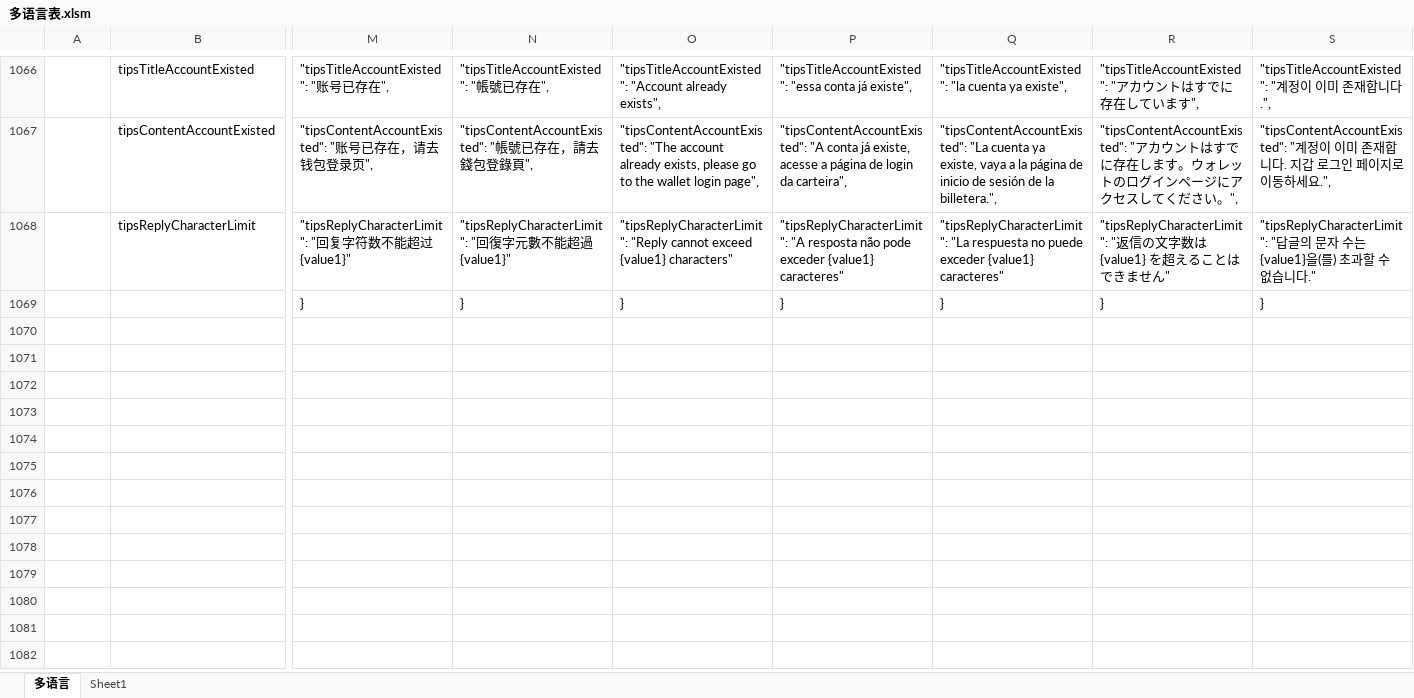
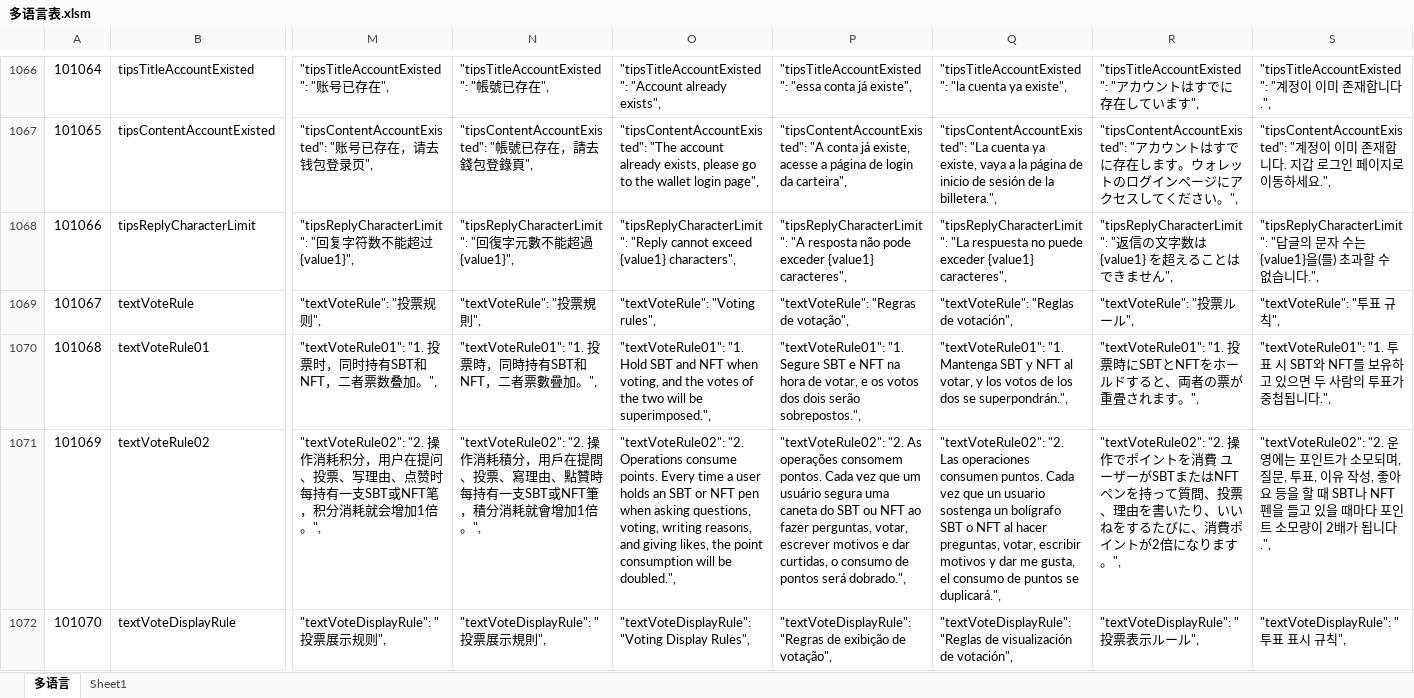
Before and after one commit to liujianyu57/socrates-lang, an Excel workbook: 多语言表.xlsm, sheet 多语言, drawn as a sheet; only a part is shown, gaps mark what is left out; the shorter side is filled out with more unchanged rows; values as stored, in another font and other column widths than the file's, no borders; charts and pictures and conditional formats not drawn; rows hold the shown columns only; the diff covers the shown part only; the diff names each change by its address in the sheet, - before the commit and + after, or states it on an @@ line.

```diff
--- a/多语言表.xlsm (sheet 多语言)
+++ b/多语言表.xlsm (sheet 多语言)
@@ column A renumbered between rows 1060 and 1068 @@
-M1068: …超过{value1}"
+M1068: …超过{value1}",
-N1068: …超過{value1}"
+N1068: …超過{value1}",
-O1068: …exceed {value1} characters"
+O1068: …exceed {value1} characters",
-P1068: …exceder {value1} caracteres"
+P1068: …exceder {value1} caracteres",
-Q1068: …exceder {value1} caracteres"
+Q1068: …exceder {value1} caracteres",
-R1068: …きません"
+R1068: …きません",
-S1068: …없습니다."
+S1068: …없습니다.",
+row 1069: 101067 | textVoteRule | "textVoteRule": "投票规则", | "textVoteRule": "投票規則", | "textVoteRule": "Voting rules", | "textVoteRule": "Regras de votação", | "textVoteRule": "Reglas de votación", | "textVoteRule": "投票ルール", | "textVoteRule": "투표 규칙",
+row 1070: 101068 | textVoteRule01 | "textVoteRule01": "1. 投票时，同时持有SBT和NFT，二者票数叠加。", | "textVoteRule01": "1. 投票時，同時持有SBT和NFT，二者票數疊加。", | "textVoteRule01": "1. Hold SBT and NFT when voting, and the votes of the two will be superimposed.", | "textVoteRule01": "1. Segure SBT e NFT na hora de votar, e os votos dos dois serão sobrepostos.", | "textVoteRule01": "1. Mantenga SBT y NFT al votar, y los votos de los dos se superpondrán.", | "textVoteRule01": "1. 投票時にSBTとNFTをホールドすると、両者の票が重畳されます。", | "textVoteRule01": "1. 투표 시 SBT와 NFT를 보유하고 있으면 두 사람의 투표가 중첩됩니다.",
+row 1071: 101069 | textVoteRule02 | "textVoteRule02": "2. 操作消耗积分，用户在提问、投票、写理由、点赞时每持有一支SBT或NFT笔，积分消耗就会增加1倍。", | "textVoteRule02": "2. 操作消耗積分，用戶在提問、投票、寫理由、點贊時每持有一支SBT或NFT筆，積分消耗就會增加1倍。", | "textVoteRule02": "2. Operations consume points. Every time a user holds an SBT or NFT pen when asking questions, voting, writing reasons, and giving likes, the point consumption will be doubled.", | "textVoteRule02": "2. As operações consomem pontos. Cada vez que um usuário segura uma caneta do SBT ou NFT ao fazer perguntas, votar, escrever motivos e dar curtidas, o consumo de pontos será dobrado.", | "textVoteRule02": "2. Las operaciones consumen puntos. Cada vez que un usuario sostenga un bolígrafo SBT o NFT al hacer preguntas, votar, escribir motivos y dar me gusta, el consumo de puntos se duplicará.", | "textVoteRule02": "2. 操作でポイントを消費 ユーザーがSBTまたはNFTペンを持って質問、投票、理由を書いたり、いいねをするたびに、消費ポイントが2倍になります。", | "textVoteRule02": "2. 운영에는 포인트가 소모되며, 질문, 투표, 이유 작성, 좋아요 등을 할 때 SBT나 NFT 펜을 들고 있을 때마다 포인트 소모량이 2배가 됩니다.",
+row 1072: 101070 | textVoteDisplayRule | "textVoteDisplayRule": "投票展示规则", | "textVoteDisplayRule": "投票展示規則", | "textVoteDisplayRule": "Voting Display Rules", | "textVoteDisplayRule": "Regras de exibição de votação", | "textVoteDisplayRule": "Reglas de visualización de votación", | "textVoteDisplayRule": "投票表示ルール", | "textVoteDisplayRule": "투표 표시 규칙",
```
Also changed, not shown: 5 added rows and 20 edited cells elsewhere in this sheet, 9 other files.
